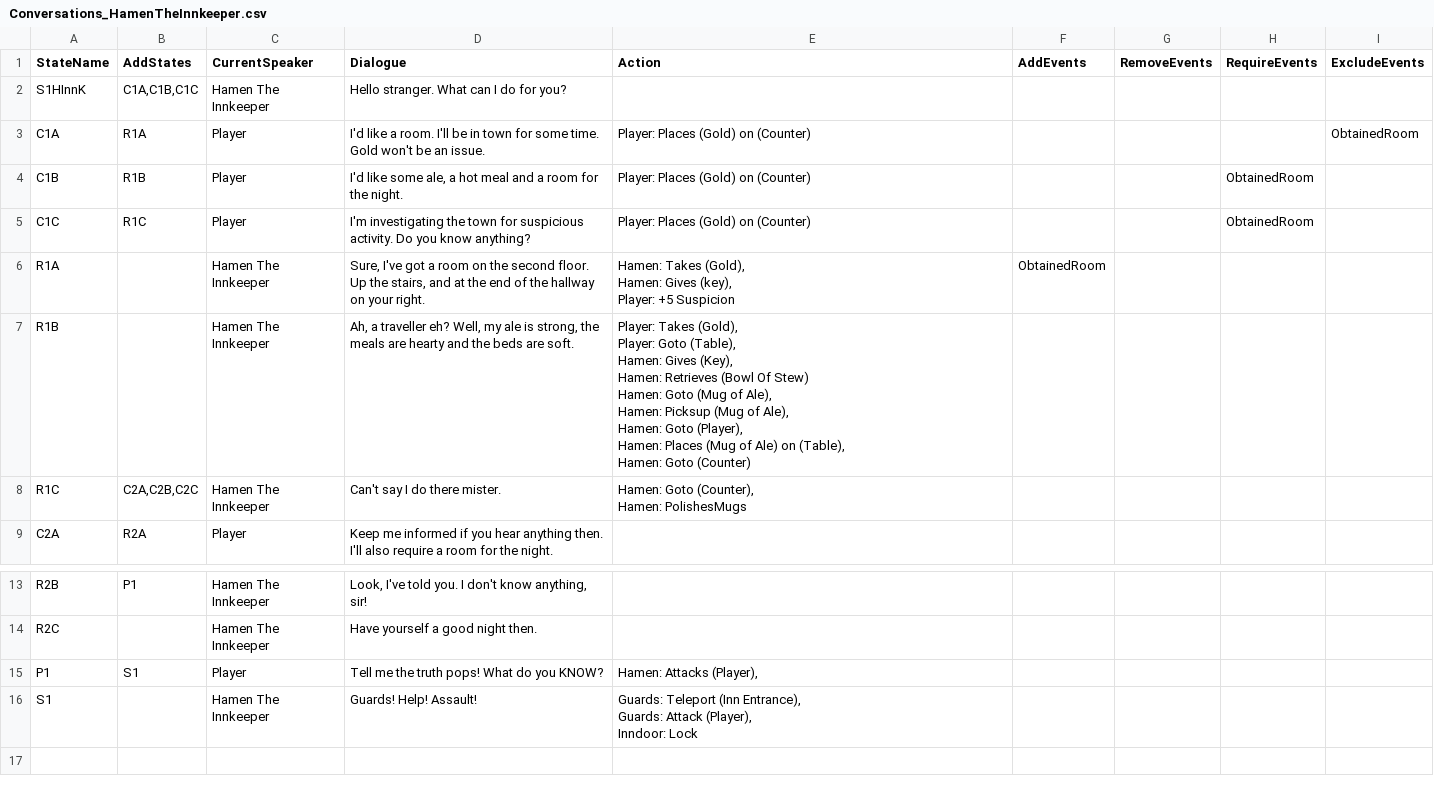
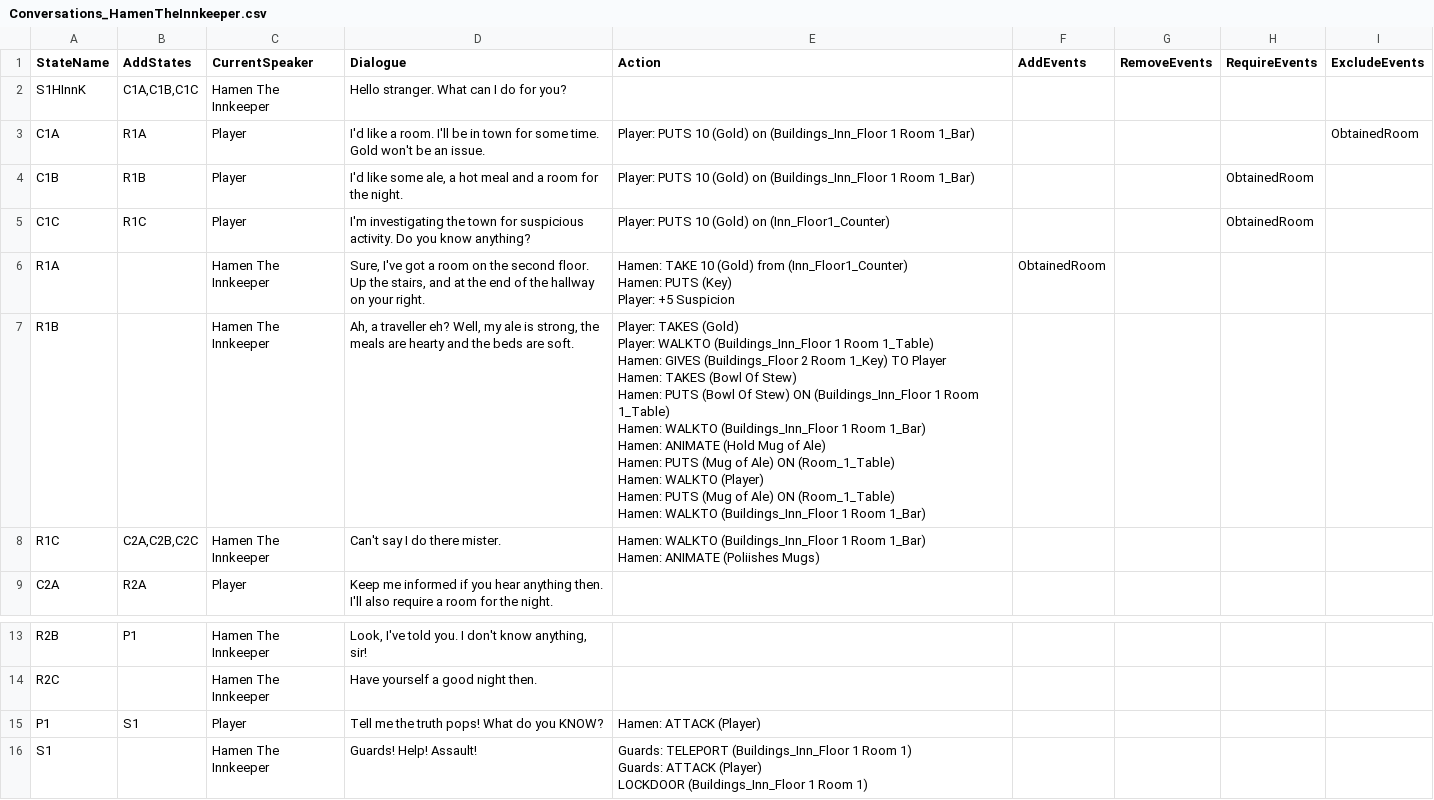
Before and after one commit to Vuwij/Macabre, a CSV file: Assets/GameData/Master/Tables/Conversations_HamenTheInnkeeper.csv, drawn as a sheet; only a part is shown, gaps mark what is left out.

Commit message:
Actions Update

```diff
--- a/Assets/GameData/Master/Tables/Conversations_HamenTheInnkeeper.csv
+++ b/Assets/GameData/Master/Tables/Conversations_HamenTheInnkeeper.csv
@@ -2,19 +2,21 @@ StateName,AddStates,CurrentSpeaker,Dialogue,Action,AddEvents,RemoveEvents,Requir
 S1HInnK,"C1A,C1B,C1C",Hamen The Innkeeper,Hello stranger. What can I do for you?,,,,,
-C1A,R1A,Player,I'd like a room. I'll be in town for some time. Gold won't be an issue.,Player: Places (Gold) on (Counter),,,,ObtainedRoom
-C1B,R1B,Player,"I'd like some ale, a hot meal and a room for the night.",Player: Places (Gold) on (Counter),,,ObtainedRoom,
-C1C,R1C,Player,I'm investigating the town for suspicious activity. Do you know anything? ,Player: Places (Gold) on (Counter),,,ObtainedRoom,
-R1A,,Hamen The Innkeeper,"Sure, I've got a room on the second floor. Up the stairs, and at the end of the hallway on your right. ","Hamen: Takes (Gold),
-Hamen: Gives (key),
-Player: +5 Suspicion",ObtainedRoom,,,
-R1B,,Hamen The Innkeeper,"Ah, a traveller eh? Well, my ale is strong, the meals are hearty and the beds are soft. ","Player: Takes (Gold),
-Player: Goto (Table),
-Hamen: Gives (Key),
-Hamen: Retrieves (Bowl Of Stew)
-Hamen: Goto (Mug of Ale),
-Hamen: Picksup (Mug of Ale),
-Hamen: Goto (Player),
-Hamen: Places (Mug of Ale) on (Table),
-Hamen: Goto (Counter)",,,,
-R1C,"C2A,C2B,C2C",Hamen The Innkeeper,Can't say I do there mister. ,"Hamen: Goto (Counter),
-Hamen: PolishesMugs",,,,
+C1A,R1A,Player,I'd like a room. I'll be in town for some time. Gold won't be an issue.,Player: PUTS 10 (Gold) on (Buildings_Inn_Floor 1 Room 1_Bar),,,,ObtainedRoom
+C1B,R1B,Player,"I'd like some ale, a hot meal and a room for the night.",Player: PUTS 10 (Gold) on (Buildings_Inn_Floor 1 Room 1_Bar),,,ObtainedRoom,
+C1C,R1C,Player,I'm investigating the town for suspicious activity. Do you know anything? ,Player: PUTS 10 (Gold) on (Inn_Floor1_Counter),,,ObtainedRoom,
+R1A,,Hamen The Innkeeper,"Sure, I've got a room on the second floor. Up the stairs, and at the end of the hallway on your right. ","Hamen: TAKE 10 (Gold) from (Inn_Floor1_Counter)
+Hamen: PUTS (Key)
+Player: +5 Suspicion",ObtainedRoom,,,
+R1B,,Hamen The Innkeeper,"Ah, a traveller eh? Well, my ale is strong, the meals are hearty and the beds are soft. ","Player: TAKES (Gold)
+Player: WALKTO (Buildings_Inn_Floor 1 Room 1_Table)
+Hamen: GIVES (Buildings_Floor 2 Room 1_Key) TO Player
+Hamen: TAKES (Bowl Of Stew)
+Hamen: PUTS (Bowl Of Stew) ON (Buildings_Inn_Floor 1 Room 1_Table)
+Hamen: WALKTO (Buildings_Inn_Floor 1 Room 1_Bar)
+Hamen: ANIMATE (Hold Mug of Ale)
+Hamen: PUTS (Mug of Ale) ON (Room_1_Table)
+Hamen: WALKTO (Player)
+Hamen: PUTS (Mug of Ale) ON (Room_1_Table)
+Hamen: WALKTO (Buildings_Inn_Floor 1 Room 1_Bar)",,,,
+R1C,"C2A,C2B,C2C",Hamen The Innkeeper,Can't say I do there mister. ,"Hamen: WALKTO (Buildings_Inn_Floor 1 Room 1_Bar)
+Hamen: ANIMATE (Poliishes Mugs)",,,,
 C2A,R2A,Player,Keep me informed if you hear anything then. I'll also require a room for the night.,,,,,
@@ -25,5 +27,5 @@ R2B,P1,Hamen The Innkeeper,"Look, I've told you. I don't know anything, sir!",,,
 R2C,,Hamen The Innkeeper,Have yourself a good night then.,,,,,
-P1,S1,Player,Tell me the truth pops! What do you KNOW?,"Hamen: Attacks (Player),",,,,
-S1,,Hamen The Innkeeper,Guards! Help! Assault!,"Guards: Teleport (Inn Entrance),
-Guards: Attack (Player),
-Inndoor: Lock ",,,,
+P1,S1,Player,Tell me the truth pops! What do you KNOW?,Hamen: ATTACK (Player),,,,
+S1,,Hamen The Innkeeper,Guards! Help! Assault!,"Guards: TELEPORT (Buildings_Inn_Floor 1 Room 1)
+Guards: ATTACK (Player)
+LOCKDOOR (Buildings_Inn_Floor 1 Room 1)",,,,
```
Also changed, not shown: 10 other files.
